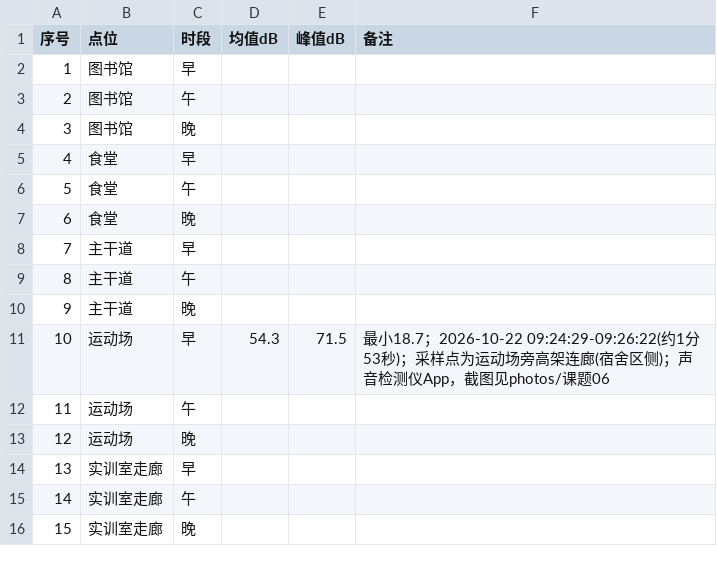
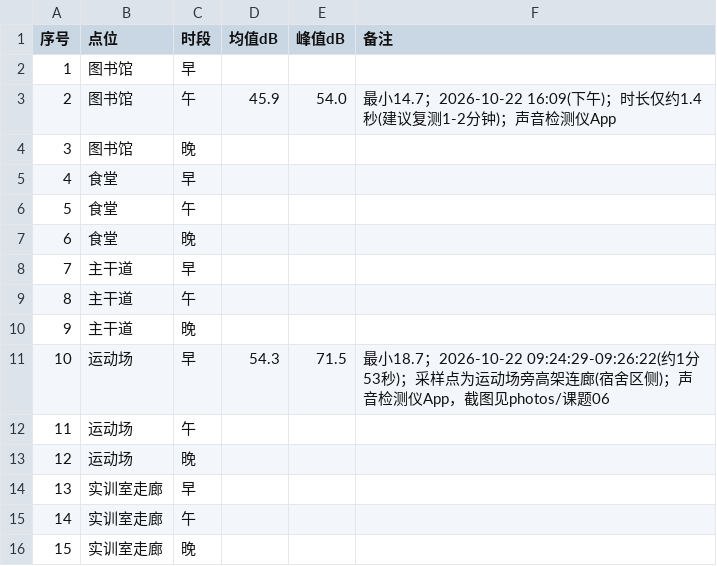
Before and after one commit to W137191/ICEC-2026-0183-ZhangJunming, a CSV file: 01-Field-Discovery/raw_data/课题06-噪声地图/噪声原始记录.csv, drawn as a sheet.

```diff
--- a/01-Field-Discovery/raw_data/课题06-噪声地图/噪声原始记录.csv
+++ b/01-Field-Discovery/raw_data/课题06-噪声地图/噪声原始记录.csv
@@ -2,3 +2,3 @@
 1,图书馆,早,,,
-2,图书馆,午,,,
+2,图书馆,午,45.9,54.0,最小14.7；2026-10-22 16:09(下午)；时长仅约1.4秒(建议复测1-2分钟)；声音检测仪App
 3,图书馆,晚,,,
```
Also changed, not shown: 01-Field-Discovery/raw_data/课题02-手机发热/发热掉电原始记录.csv, 2 other files.
